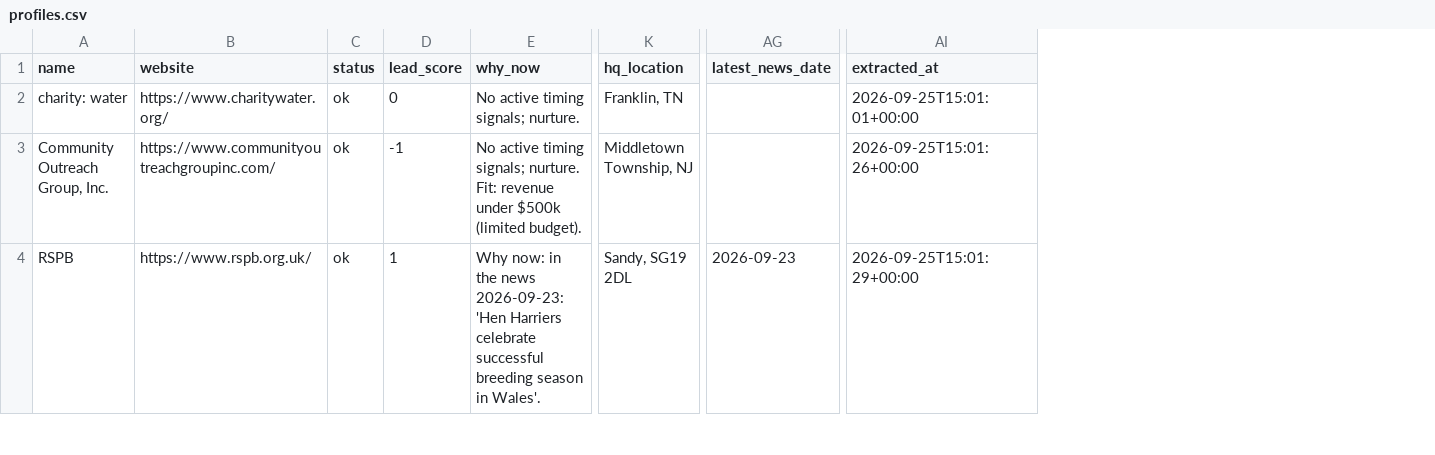
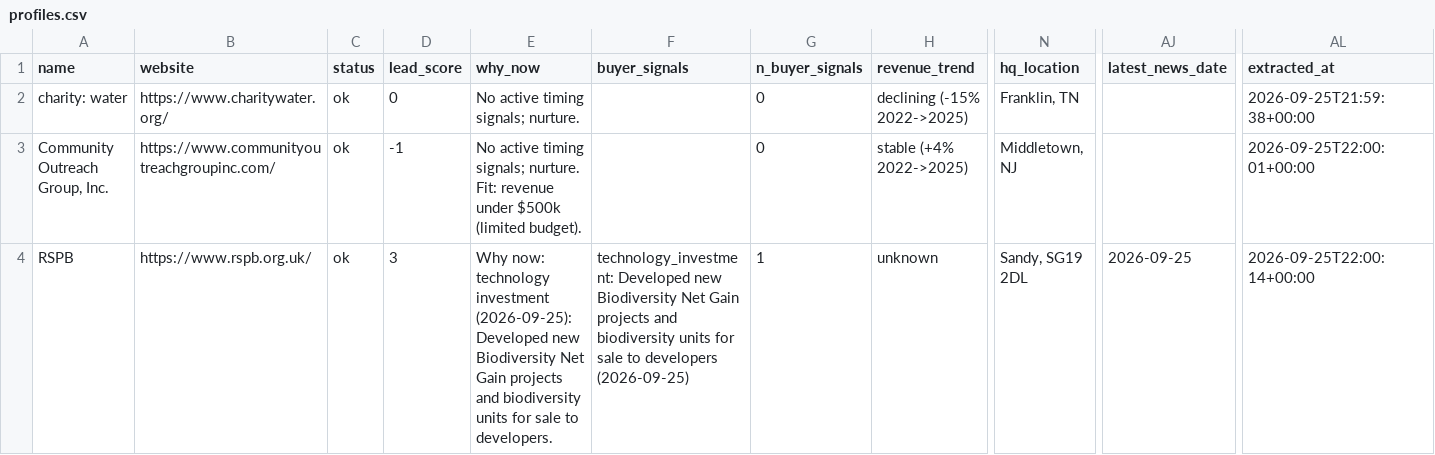
Before and after one commit to nachofl3010/Nonprofit-Data-Scraper-Agent, a CSV file: output/profiles.csv, drawn as a sheet; only a part is shown, gaps mark what is left out; addresses are those after the commit; the diff covers the shown part only; the diff names each change by its address in the sheet, - before the commit and + after, or states it on an @@ line.

```diff
--- a/output/profiles.csv
+++ b/output/profiles.csv
+column F (buyer_signals), row 4: technology_investment: Developed new Biodiversity Net Gain projects and biodiversity units for sale to developers (2026-09-25)
+column G (n_buyer_signals), rows 2-4: 0 | 0 | 1
+column H (revenue_trend), rows 2-4: declining (-15% 2022->2025) | stable (+4% 2022->2025) | unknown
-AL2 (extracted_at): 2026-09-25T15:01:01+00:00
+AL2 (extracted_at): 2026-09-25T21:59:38+00:00
-N3 (hq_location): Middletown Township, NJ
+N3 (hq_location): Middletown, NJ
-AL3 (extracted_at): 2026-09-25T15:01:26+00:00
+AL3 (extracted_at): 2026-09-25T22:00:01+00:00
-D4 (lead_score): 1
+D4 (lead_score): 3
-E4 (why_now): Why now: in the news 2026-09-23: 'Hen Harriers celebrate successful breeding season in Wales'.
+E4 (why_now): Why now: technology investment (2026-09-25): Developed new Biodiversity Net Gain projects and biodiversity units for sale to developers.
-AJ4 (latest_news_date): 2026-09-23
+AJ4 (latest_news_date): 2026-09-25
-AL4 (extracted_at): 2026-09-25T15:01:29+00:00
+AL4 (extracted_at): 2026-09-25T22:00:14+00:00
```
Also changed, not shown: 2 added rows, 2 removed rows and 9 edited cells elsewhere in this file, 44 other files.
